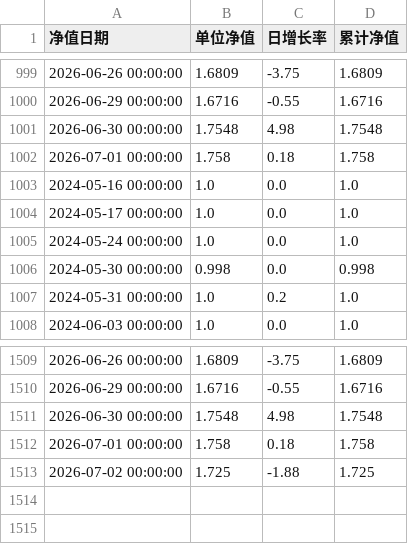
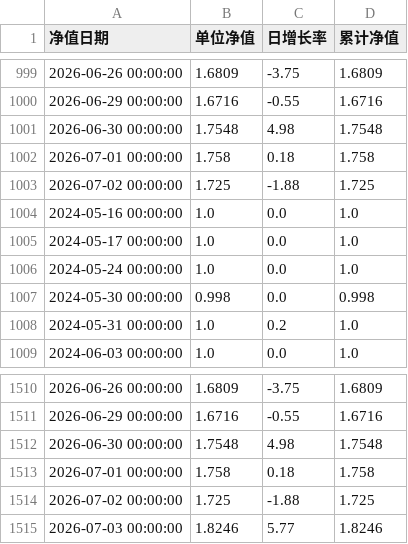
Before and after one commit to Yummy-He/fund-ai, a CSV file: data/nav/021302.csv, drawn as a sheet; only a part is shown, gaps mark what is left out.

```diff
--- a/data/nav/021302.csv
+++ b/data/nav/021302.csv
@@ -1002,2 +1002,3 @@
 2026-07-01 00:00:00,1.758,0.18,1.758
+2026-07-02 00:00:00,1.725,-1.88,1.725
 2024-05-16 00:00:00,1.0,0.0,1.0
@@ -1513 +1514,2 @@
 2026-07-02 00:00:00,1.725,-1.88,1.725
+2026-07-03 00:00:00,1.8246,5.77,1.8246
```
Also changed, not shown: data/index/000016.csv, data/index/000300.csv, 11 other files.
